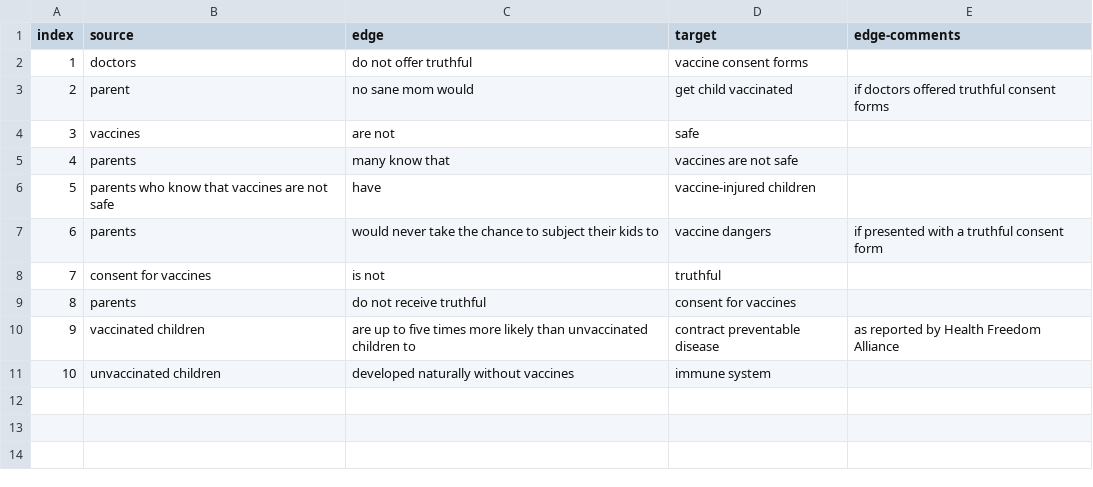
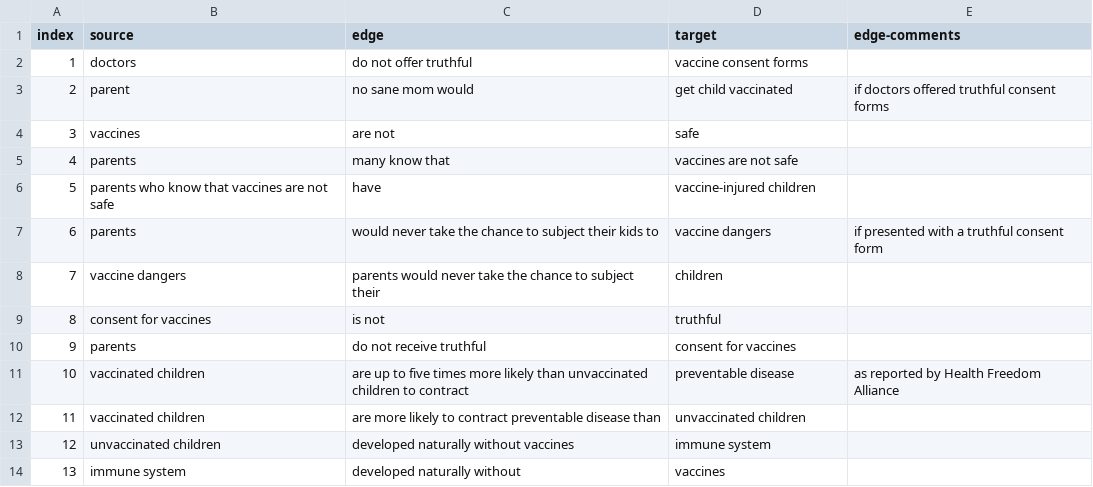
Before and after one commit to gloriakang/vax-sentiment, a CSV file: data/article03.csv, drawn as a sheet; addresses are those after the commit; the diff names each change by its address in the sheet, - before the commit and + after, or states it on an @@ line.

Commit message:
cleaned up data, update network level stats ipynb, export to network_df

```diff
--- a/data/article03.csv
+++ b/data/article03.csv
+row 8: 7 | vaccine dangers | parents would never take the chance to subject their | children
@@ column A (index) renumbered between rows 9 and 13 @@
-C11 (edge): …children to
+C11 (edge): …children to contract
-D11 (target): contract preventable disease
+D11 (target): preventable disease
+row 12: 11 | vaccinated children | are more likely to contract preventable disease than | unvaccinated children
+row 14: 13 | immune system | developed naturally without | vaccines
```
Also changed, not shown: data/article05.csv, data/article06.csv, 25 other files.
